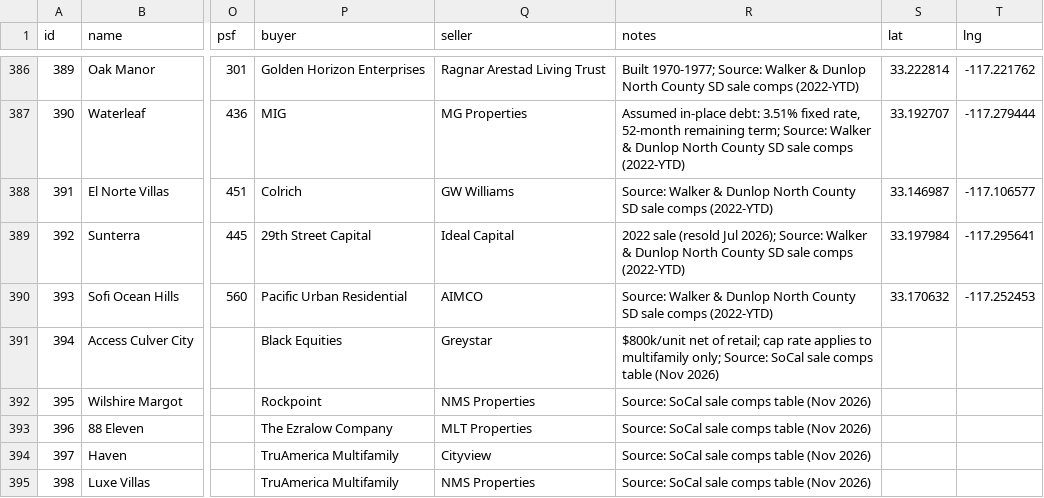
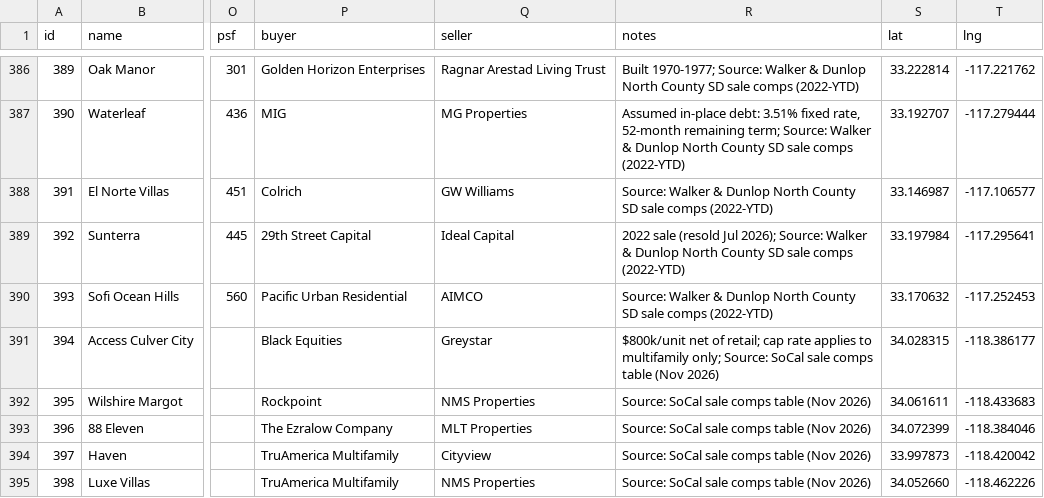
Before and after one commit to kevin1992-ui/salecomps, a CSV file: comps.csv, drawn as a sheet; only a part is shown, gaps mark what is left out; the diff names each change by its address in the sheet, - before the commit and + after, or states it on an @@ line.

Commit message:
Geocode new comps

```diff
--- a/comps.csv
+++ b/comps.csv
-S391 (lat): (empty)
+S391 (lat): 34.028315
-T391 (lng): (empty)
+T391 (lng): -118.386177
-S392 (lat): (empty)
+S392 (lat): 34.061611
-T392 (lng): (empty)
+T392 (lng): -118.433683
-S393 (lat): (empty)
+S393 (lat): 34.072399
-T393 (lng): (empty)
+T393 (lng): -118.384046
-S394 (lat): (empty)
+S394 (lat): 33.997873
-T394 (lng): (empty)
+T394 (lng): -118.420042
-S395 (lat): (empty)
+S395 (lat): 34.052660
-T395 (lng): (empty)
+T395 (lng): -118.462226
```
